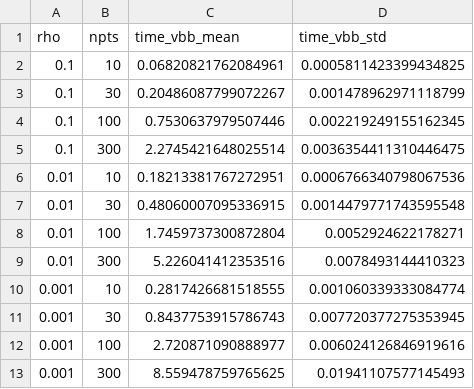
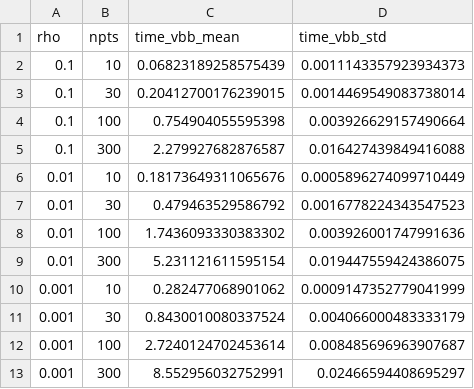
Before and after one commit to ShotaMiyazaki94/microjax, a CSV file: paper/data/speed_LD_vbbl.csv, drawn as a sheet.

```diff
--- a/paper/data/speed_LD_vbbl.csv
+++ b/paper/data/speed_LD_vbbl.csv
@@ -1,13 +1,13 @@
 rho,npts,time_vbb_mean,time_vbb_std
-0.1,10,0.06820821762084961,0.0005811423399434825
-0.1,30,0.20486087799072267,0.001478962971118799
-0.1,100,0.7530637979507446,0.002219249155162345
-0.1,300,2.2745421648025514,0.0036354411310446475
-0.01,10,0.18213381767272951,0.0006766340798067536
-0.01,30,0.48060007095336915,0.0014479771743595548
-0.01,100,1.7459737300872804,0.0052924622178271
-0.01,300,5.226041412353516,0.0078493144410323
-0.001,10,0.2817426681518555,0.001060339333084774
-0.001,30,0.8437753915786743,0.007720377275353945
-0.001,100,2.720871090888977,0.006024126846919616
-0.001,300,8.559478759765625,0.01941107577145493
+0.1,10,0.06823189258575439,0.0011143357923934373
+0.1,30,0.20412700176239015,0.0014469549083738014
+0.1,100,0.754904055595398,0.003926629157490664
+0.1,300,2.279927682876587,0.016427439849416088
+0.01,10,0.18173649311065676,0.0005896274099710449
+0.01,30,0.479463529586792,0.0016778224343547523
+0.01,100,1.7436093330383302,0.003926001747991636
+0.01,300,5.231121611595154,0.019447559424386075
+0.001,10,0.282477068901062,0.0009147352779041999
+0.001,30,0.8430010080337524,0.004066000483333179
+0.001,100,2.7240124702453614,0.008485696963907687
+0.001,300,8.552956032752991,0.02466594408695297
```
Also changed, not shown: paper/data/speed_uniform_vbb.csv, 6 other files.
